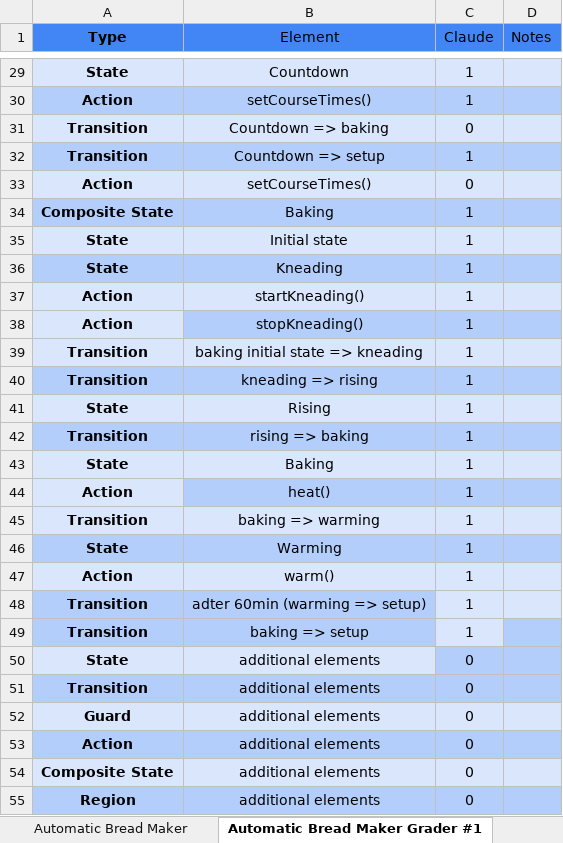
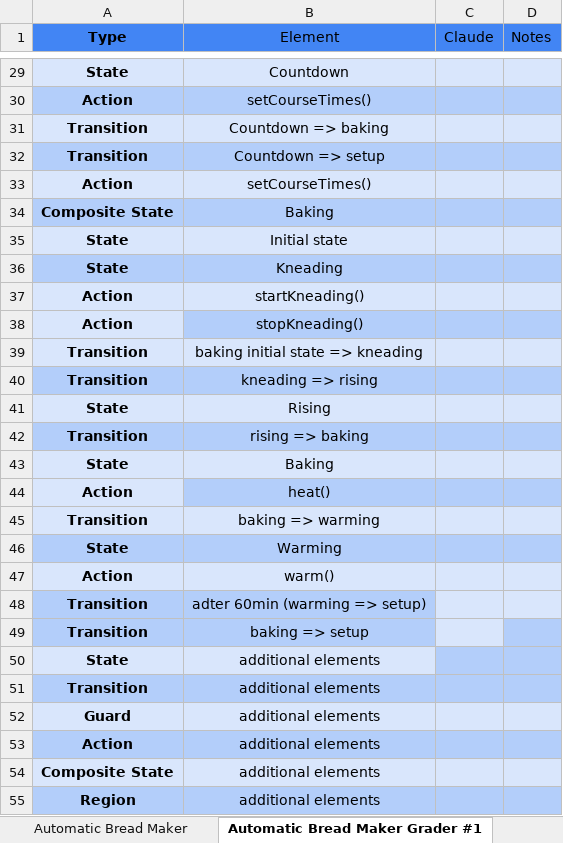
Before and after one commit to ma-nadeau/llm-automated-state-machine-generation-assessment, an Excel workbook: Automatic Bread Maker/Automatic Bread Maker Evaluation - Template.xlsx, sheet Automatic Bread Maker Grader #1, drawn as a sheet; only a part is shown, gaps mark what is left out; values as stored, in another font and other column widths than the file's, no borders; charts and pictures and table styles not drawn; the diff covers the shown part only; the diff names each change by its address in the sheet, - before the commit and + after, or states it on an @@ line.

```diff
--- a/Automatic Bread Maker/Automatic Bread Maker Evaluation - Template.xlsx (sheet Automatic Bread Maker Grader #1)
+++ b/Automatic Bread Maker/Automatic Bread Maker Evaluation - Template.xlsx (sheet Automatic Bread Maker Grader #1)
-C29:C30 (Claude): 1
+C29:C30 (Claude): (empty)
-C31 (Claude): 0
+C31 (Claude): (empty)
-C32 (Claude): 1
+C32 (Claude): (empty)
-C33 (Claude): 0
+C33 (Claude): (empty)
-C34:C49 (Claude): 1
+C34:C49 (Claude): (empty)
-C50:C55 (Claude): 0
+C50:C55 (Claude): (empty)
```
Also changed, not shown: 28 edited cells elsewhere in this sheet, sheet Weighted Cohens Kappa, sheet Inter-rater, sheet Metrics, formulas that keep their value, charts or pictures, 36 other files.
